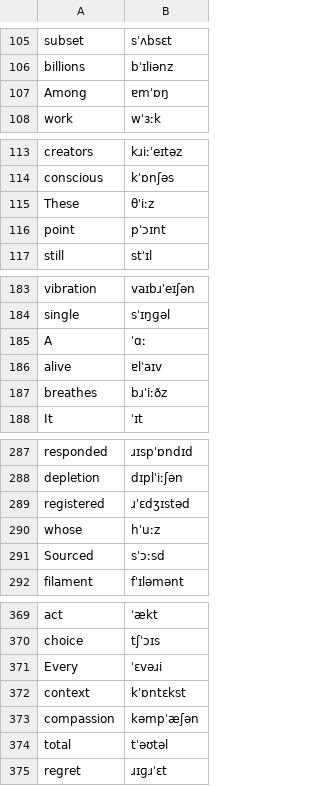
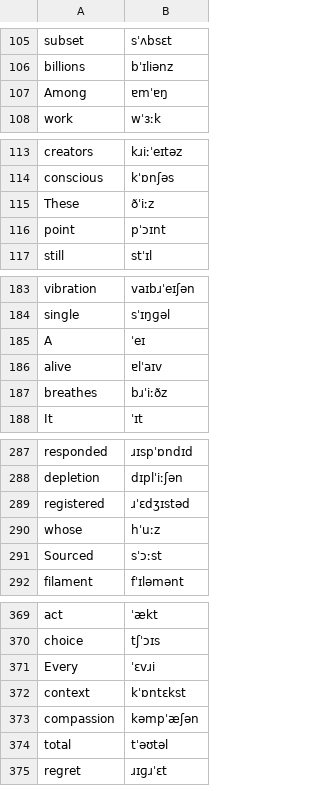
Before and after one commit to seeker71/coherence-kernel, a TSV file: form/form-stdlib/data/g2p-en-raw.tsv, drawn as a sheet; only a part is shown, gaps mark what is left out; the diff covers the shown part only.

```diff
--- a/form/form-stdlib/data/g2p-en-raw.tsv
+++ b/form/form-stdlib/data/g2p-en-raw.tsv
@@ -106,3 +106,3 @@ subset	sˈʌbsɛt
 billions	bˈɪliənz
-Among	ɐmˈɒŋ
+Among	ɐmˈɐŋ
 work	wˈɜːk
@@ -114,3 +114,3 @@ creators	kɹiːˈeɪtəz
 conscious	kˈɒnʃəs
-These	θˈiːz
+These	ðˈiːz
 point	pˈɔɪnt
@@ -184,3 +184,3 @@ vibration	vaɪbɹˈeɪʃən
 single	sˈɪŋɡəl
-A	ˈɑː
+A	ˈeɪ
 alive	ɐlˈaɪv
@@ -290,3 +290,3 @@ registered	ɹˈɛdʒɪstəd
 whose	hˈuːz
-Sourced	sˈɔːsd
+Sourced	sˈɔːst
 filament	fˈɪləmənt
@@ -370,3 +370,3 @@ act	ˈækt
 choice	tʃˈɔɪs
-Every	ˈɛvəɹi
+Every	ˈɛvɹi
 context	kˈɒntɛkst
```
Also changed, not shown: 8 edited cells elsewhere in this file, form/form-stdlib/data/g2p-en-bridge.tsv, form/form-stdlib/data/g2p-en-model.tsv, 27 other files.
